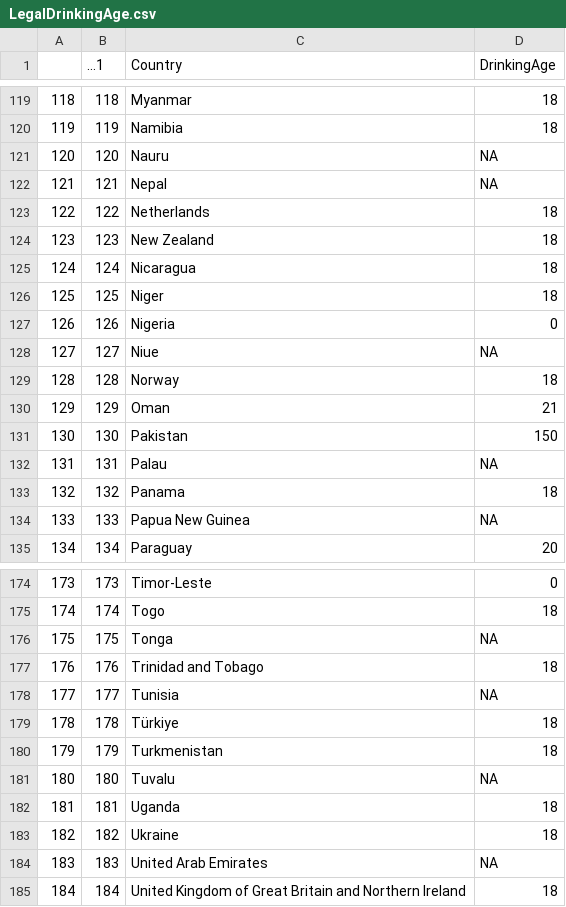
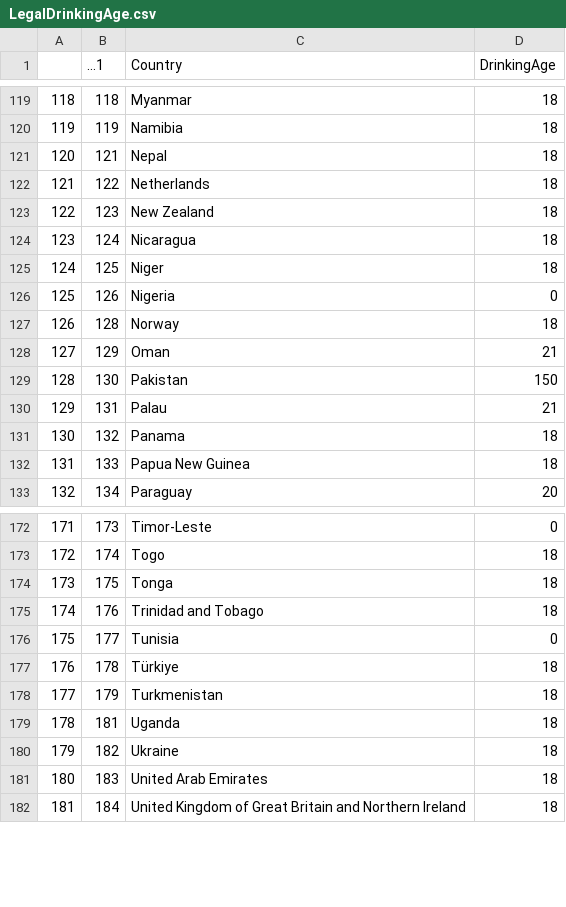
Before and after one commit to mainsm1/DAS-Final, a CSV file: LegalDrinkingAge.csv, drawn as a sheet; only a part is shown, gaps mark what is left out; removed rows and columns are numbered as before the commit, all else as after; the diff covers the shown part only; the diff names each change by its address in the sheet, - before the commit and + after, or states it on an @@ line.

Commit message:
Finalized&Cleaned DrinkingAge

```diff
--- a/LegalDrinkingAge.csv
+++ b/LegalDrinkingAge.csv
-row 121: 120 | 120 | Nauru | NA
@@ column A renumbered from row 121 down @@
-D121 (DrinkingAge): NA
+D121 (DrinkingAge): 18
-row 128: 127 | 127 | Niue | NA
-D130 (DrinkingAge): NA
+D130 (DrinkingAge): 21
-D132 (DrinkingAge): NA
+D132 (DrinkingAge): 18
-D174 (DrinkingAge): NA
+D174 (DrinkingAge): 18
-D176 (DrinkingAge): NA
+D176 (DrinkingAge): 0
-row 181: 180 | 180 | Tuvalu | NA
-D181 (DrinkingAge): NA
+D181 (DrinkingAge): 18
```
Also changed, not shown: 12 edited cells elsewhere in this file.
